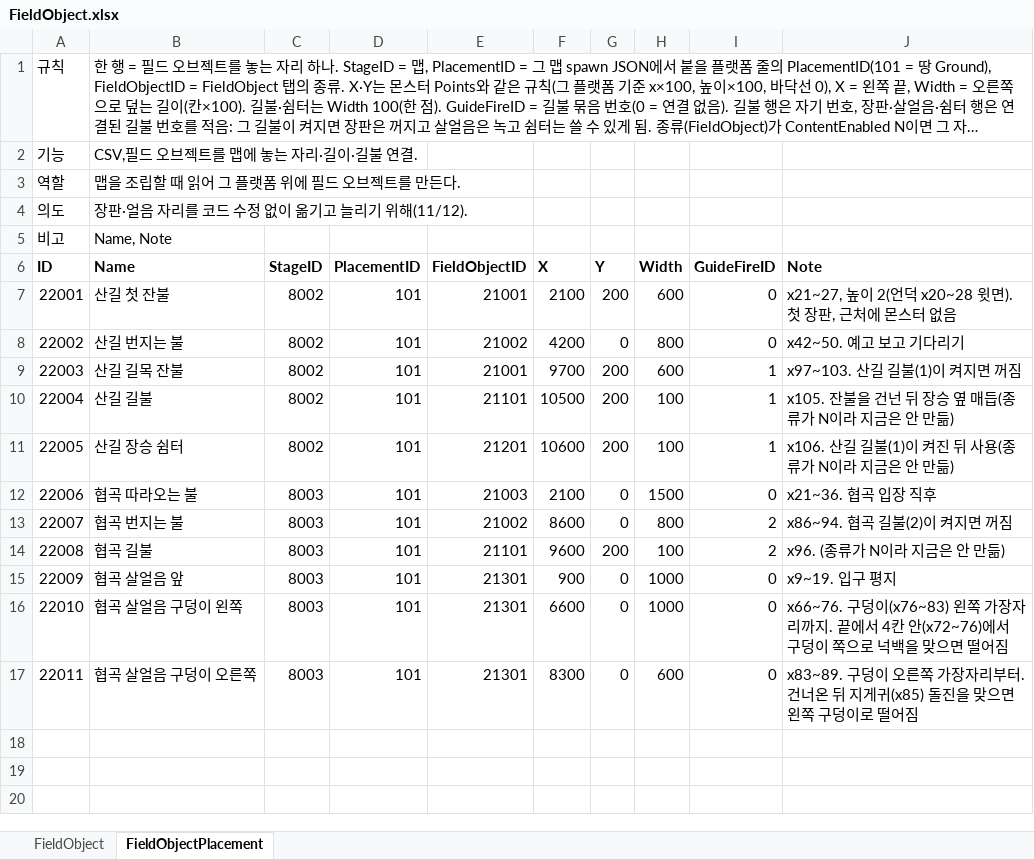
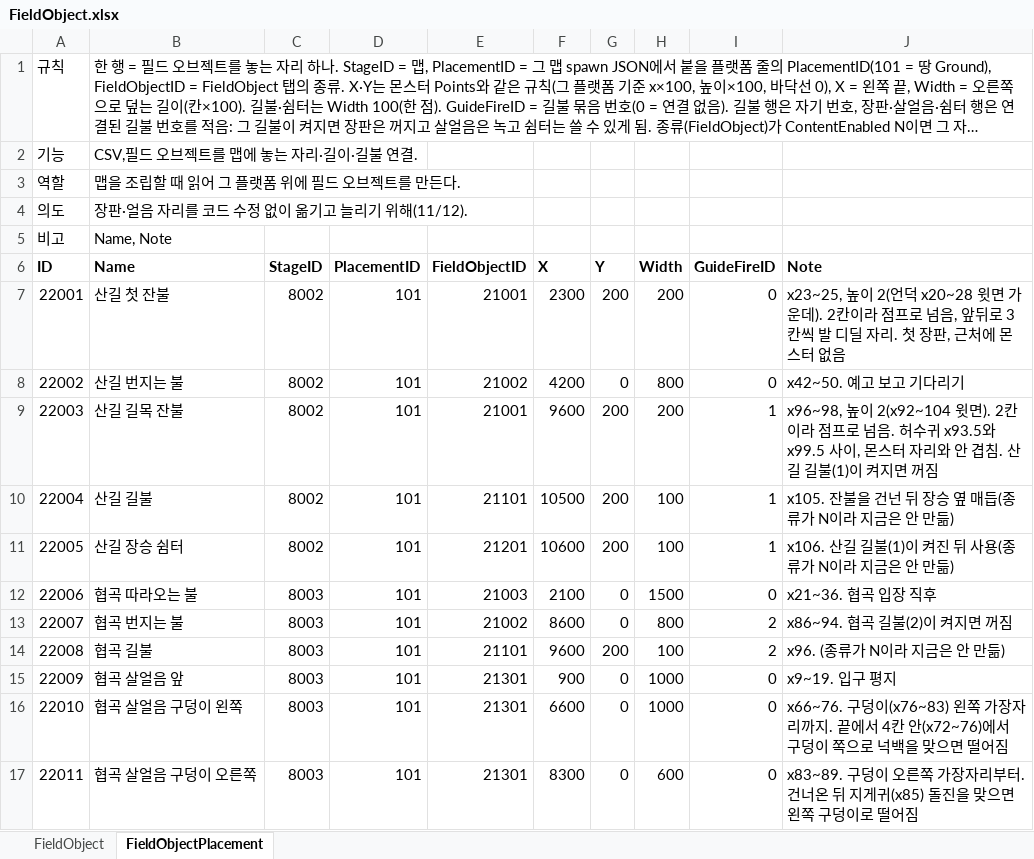
Before and after one commit to hyunho9228-web/DataSheet, an Excel workbook: tables/FieldObject.xlsx, sheet FieldObjectPlacement, drawn as a sheet; long unchanged cells end in …; values as stored, in another font and other column widths than the file's, no borders; the diff names each change by its address in the sheet, - before the commit and + after, or states it on an @@ line.

```diff
--- a/tables/FieldObject.xlsx (sheet FieldObjectPlacement)
+++ b/tables/FieldObject.xlsx (sheet FieldObjectPlacement)
-F7 (X): 2100
+F7 (X): 2300
-H7 (Width): 600
+H7 (Width): 200
-J7 (Note): x21~27, 높이 2(언덕 x20~28 윗면). 첫 장판…
+J7 (Note): x23~25, 높이 2(언덕 x20~28 윗면 가운데). 2칸이라 점프로 넘음, 앞뒤로 3칸씩 발 디딜 자리. 첫 장판…
-F9 (X): 9700
+F9 (X): 9600
-H9 (Width): 600
+H9 (Width): 200
-J9 (Note): x97~103. 산길 길…
+J9 (Note): x96~98, 높이 2(x92~104 윗면). 2칸이라 점프로 넘음. 허수귀 x93.5와 x99.5 사이, 몬스터 자리와 안 겹침. 산길 길…
```
Also changed, not shown: sheet FieldObject, 1 other file.
